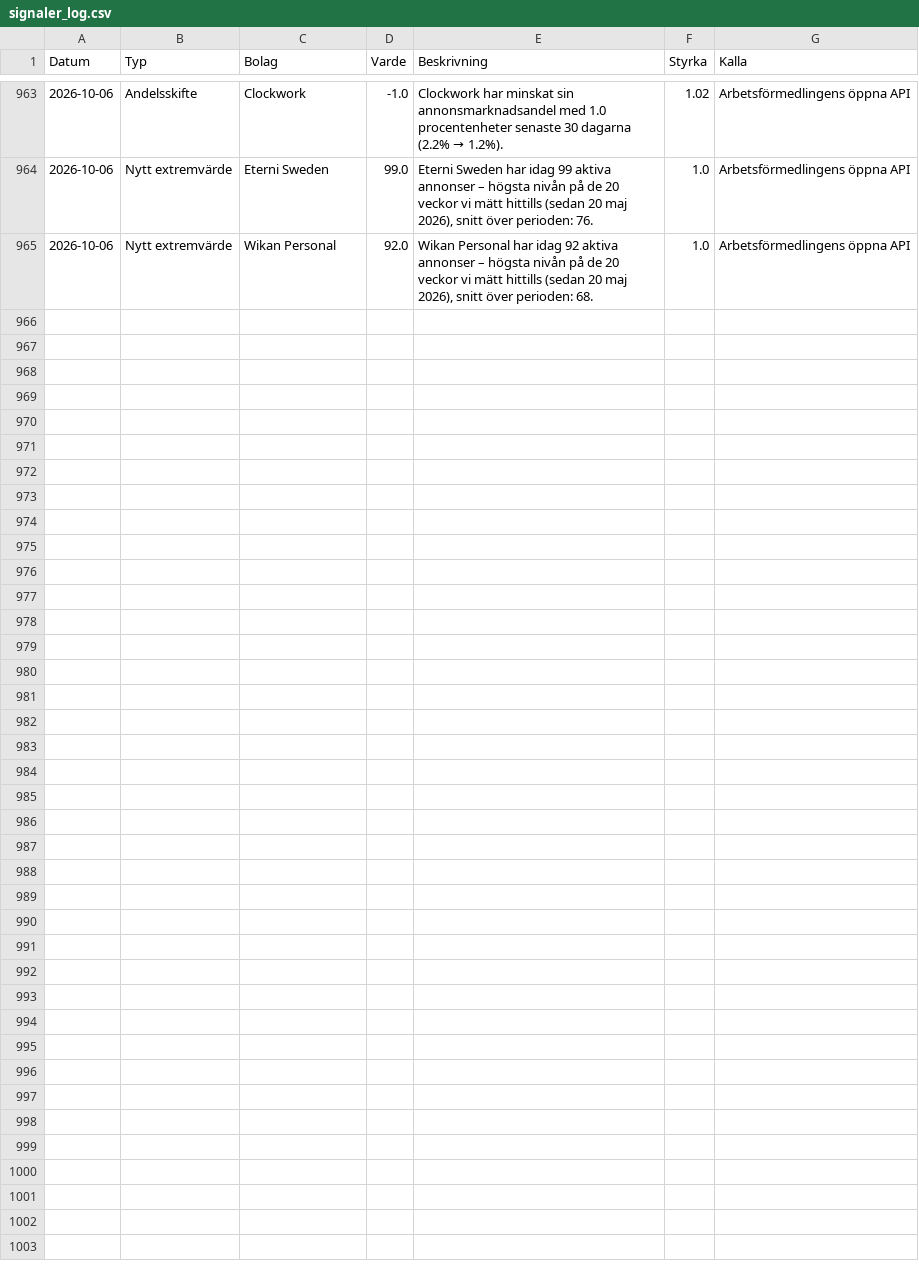
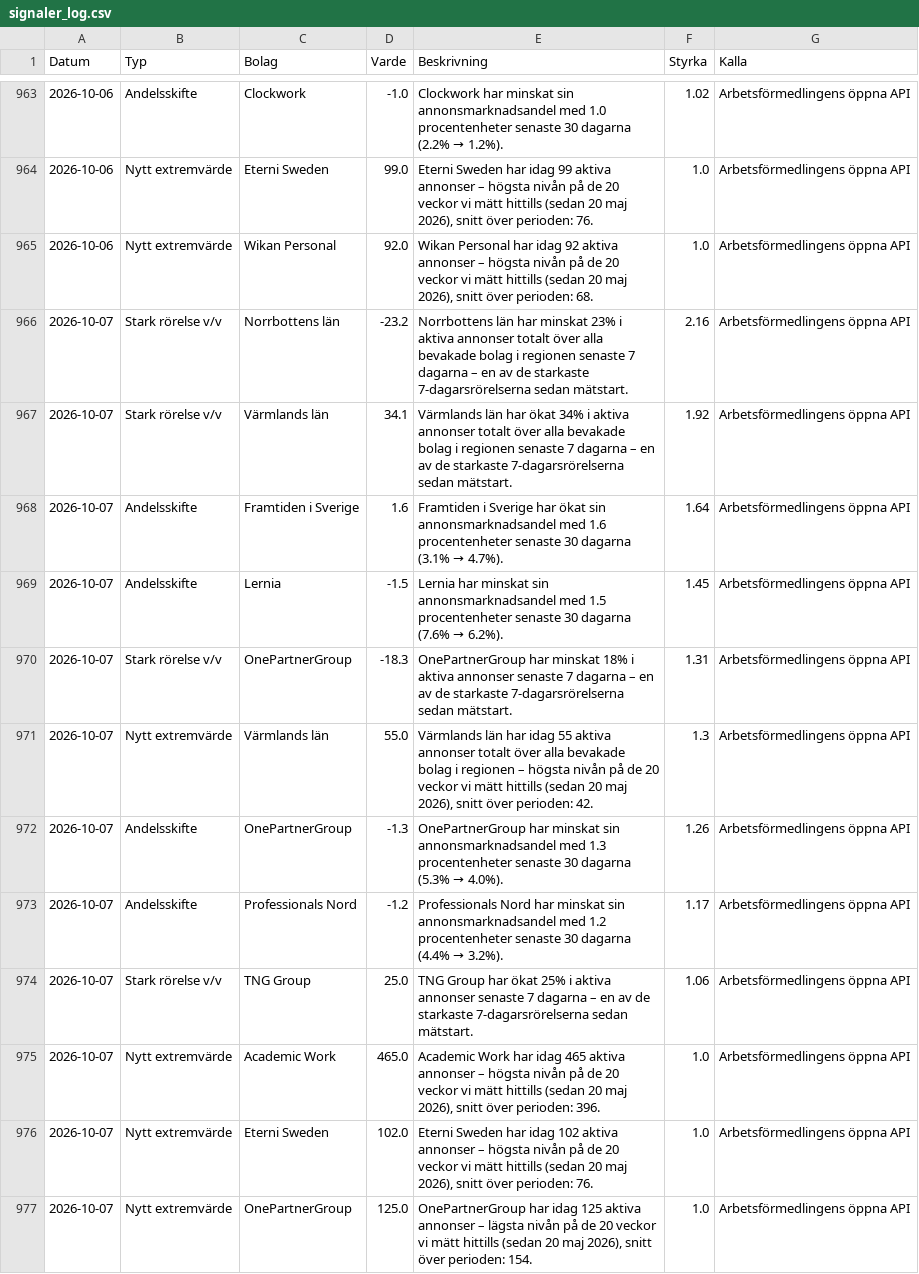
Before and after one commit to mohsensamir1973/arbetsmarknadsdata, a CSV file: signaler_log.csv, drawn as a sheet; only a part is shown, gaps mark what is left out.

```diff
--- a/signaler_log.csv
+++ b/signaler_log.csv
@@ -965 +965,13 @@
 2026-10-06;Nytt extremvärde;Wikan Personal;92.0;Wikan Personal har idag 92 aktiva annonser – högsta nivån på de 20 veckor vi mätt hittills (sedan 20 maj 2026), snitt över perioden: 68.;1.0;Arbetsförmedlingens öppna API
+2026-10-07;Stark rörelse v/v;Norrbottens län;-23.2;Norrbottens län har minskat 23% i aktiva annonser totalt över alla bevakade bolag i regionen senaste 7 dagarna – en av de starkaste 7-dagarsrörelserna sedan mätstart.;2.16;Arbetsförmedlingens öppna API
+2026-10-07;Stark rörelse v/v;Värmlands län;34.1;Värmlands län har ökat 34% i aktiva annonser totalt över alla bevakade bolag i regionen senaste 7 dagarna – en av de starkaste 7-dagarsrörelserna sedan mätstart.;1.92;Arbetsförmedlingens öppna API
+2026-10-07;Andelsskifte;Framtiden i Sverige;1.6;Framtiden i Sverige har ökat sin annonsmarknadsandel med 1.6 procentenheter senaste 30 dagarna (3.1% → 4.7%).;1.64;Arbetsförmedlingens öppna API
+2026-10-07;Andelsskifte;Lernia;-1.5;Lernia har minskat sin annonsmarknadsandel med 1.5 procentenheter senaste 30 dagarna (7.6% → 6.2%).;1.45;Arbetsförmedlingens öppna API
+2026-10-07;Stark rörelse v/v;OnePartnerGroup;-18.3;OnePartnerGroup har minskat 18% i aktiva annonser senaste 7 dagarna – en av de starkaste 7-dagarsrörelserna sedan mätstart.;1.31;Arbetsförmedlingens öppna API
+2026-10-07;Nytt extremvärde;Värmlands län;55.0;Värmlands län har idag 55 aktiva annonser totalt över alla bevakade bolag i regionen – högsta nivån på de 20 veckor vi mätt hittills (sedan 20 maj 2026), snitt över perioden: 42.;1.3;Arbetsförmedlingens öppna API
+2026-10-07;Andelsskifte;OnePartnerGroup;-1.3;OnePartnerGroup har minskat sin annonsmarknadsandel med 1.3 procentenheter senaste 30 dagarna (5.3% → 4.0%).;1.26;Arbetsförmedlingens öppna API
+2026-10-07;Andelsskifte;Professionals Nord;-1.2;Professionals Nord har minskat sin annonsmarknadsandel med 1.2 procentenheter senaste 30 dagarna (4.4% → 3.2%).;1.17;Arbetsförmedlingens öppna API
+2026-10-07;Stark rörelse v/v;TNG Group;25.0;TNG Group har ökat 25% i aktiva annonser senaste 7 dagarna – en av de starkaste 7-dagarsrörelserna sedan mätstart.;1.06;Arbetsförmedlingens öppna API
+2026-10-07;Nytt extremvärde;Academic Work;465.0;Academic Work har idag 465 aktiva annonser – högsta nivån på de 20 veckor vi mätt hittills (sedan 20 maj 2026), snitt över perioden: 396.;1.0;Arbetsförmedlingens öppna API
+2026-10-07;Nytt extremvärde;Eterni Sweden;102.0;Eterni Sweden har idag 102 aktiva annonser – högsta nivån på de 20 veckor vi mätt hittills (sedan 20 maj 2026), snitt över perioden: 76.;1.0;Arbetsförmedlingens öppna API
+2026-10-07;Nytt extremvärde;OnePartnerGroup;125.0;OnePartnerGroup har idag 125 aktiva annonser – lägsta nivån på de 20 veckor vi mätt hittills (sedan 20 maj 2026), snitt över perioden: 154.;1.0;Arbetsförmedlingens öppna API
```
Also changed, not shown: arbetsmarknadsindex_kommuner_trend.csv, bemanningsindex_kommuner_trend.csv, 4 other files.
